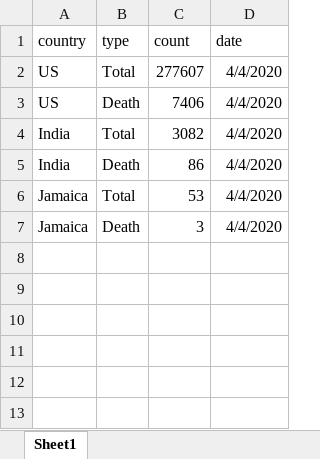
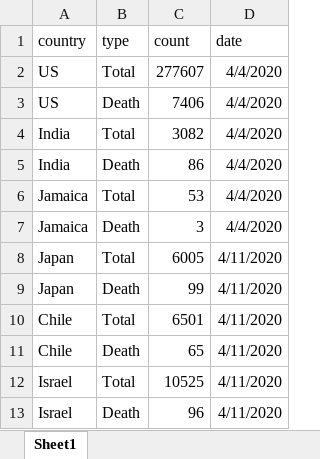
Before and after one commit to omidi/ElTigre_Covid19_Prediction, an Excel workbook: data/JH_stats.xlsx, sheet Sheet1, drawn as a sheet; values as stored, in another font and other column widths than the file's, no borders; the diff names each change by its address in the sheet, - before the commit and + after, or states it on an @@ line.

```diff
--- a/data/JH_stats.xlsx (sheet Sheet1)
+++ b/data/JH_stats.xlsx (sheet Sheet1)
+row 8: Japan | Total | 6005 | 4/11/2020
+row 9: Japan | Death | 99 | 4/11/2020
+row 10: Chile | Total | 6501 | 4/11/2020
+row 11: Chile | Death | 65 | 4/11/2020
+row 12: Israel | Total | 10525 | 4/11/2020
+row 13: Israel | Death | 96 | 4/11/2020
```
Also changed, not shown: 14 other files.
